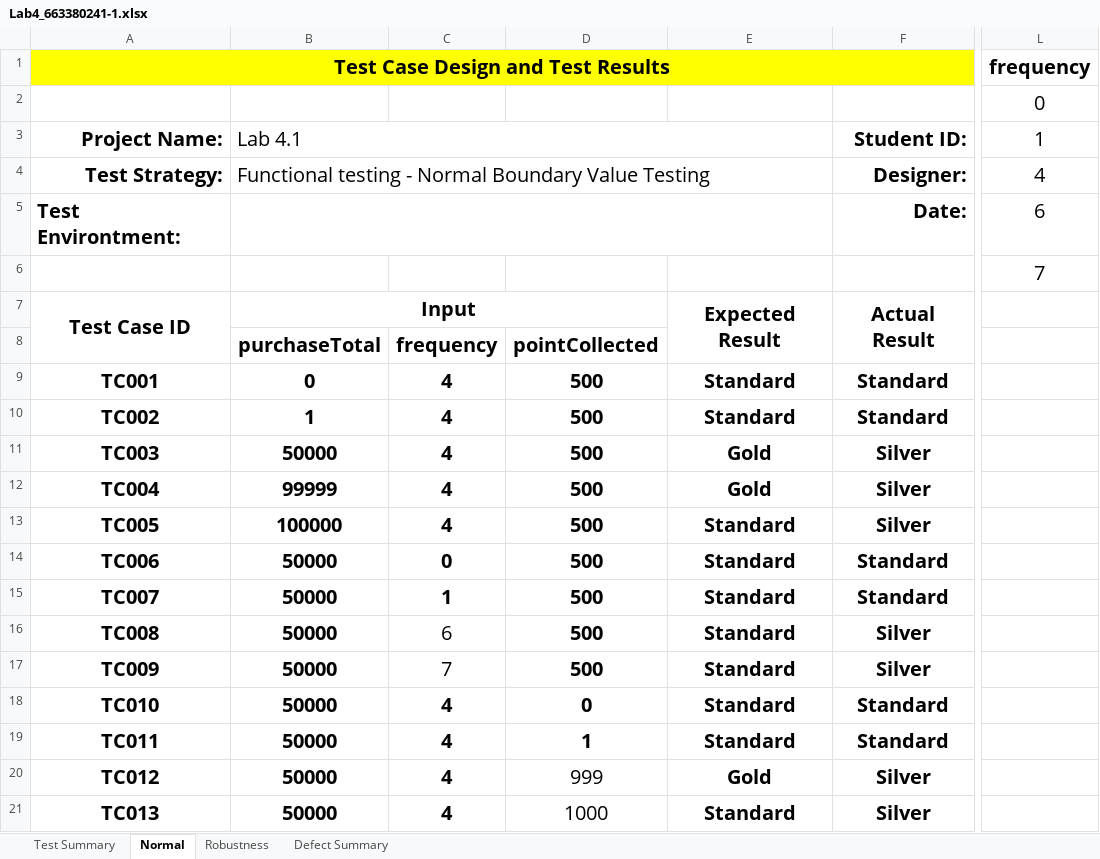
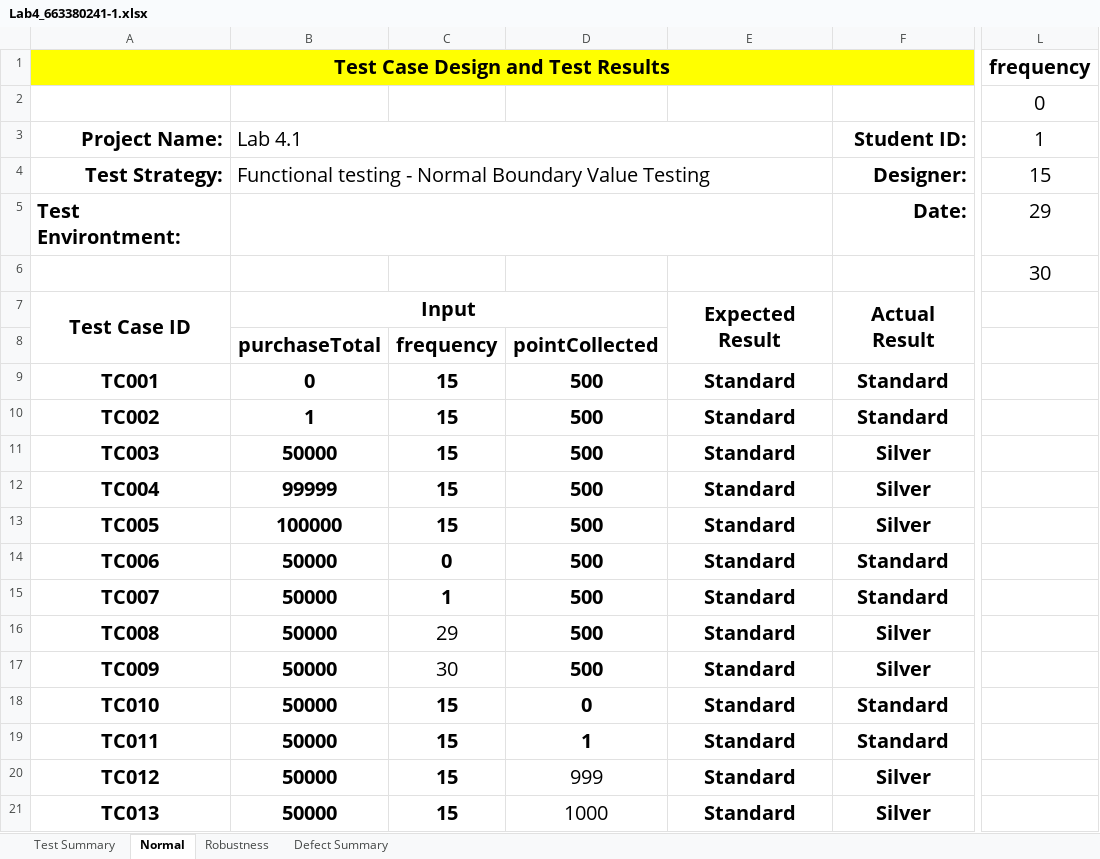
Before and after one commit to suttipad/CP353201, an Excel workbook: Lab4/Lab4_663380241-1.xlsx, sheet Normal, drawn as a sheet; only a part is shown, gaps mark what is left out; values as stored, in another font and other column widths than the file's, no borders; the diff names each change by its address in the sheet, - before the commit and + after, or states it on an @@ line.

```diff
--- a/Lab4/Lab4_663380241-1.xlsx (sheet Normal)
+++ b/Lab4/Lab4_663380241-1.xlsx (sheet Normal)
-L4: 4
+L4: 15
-L5: 6
+L5: 29
-L6: 7
+L6: 30
-C9:C13: 4
+C9:C13: 15
-E11:E12: Gold
+E11:E12: Standard
-C16: 6
+C16: 29
-C17: 7
+C17: 30
-C18:C21: 4
+C18:C21: 15
-E20: Gold
+E20: Standard
```
Also changed, not shown: sheet Robustness, 27 other files.
